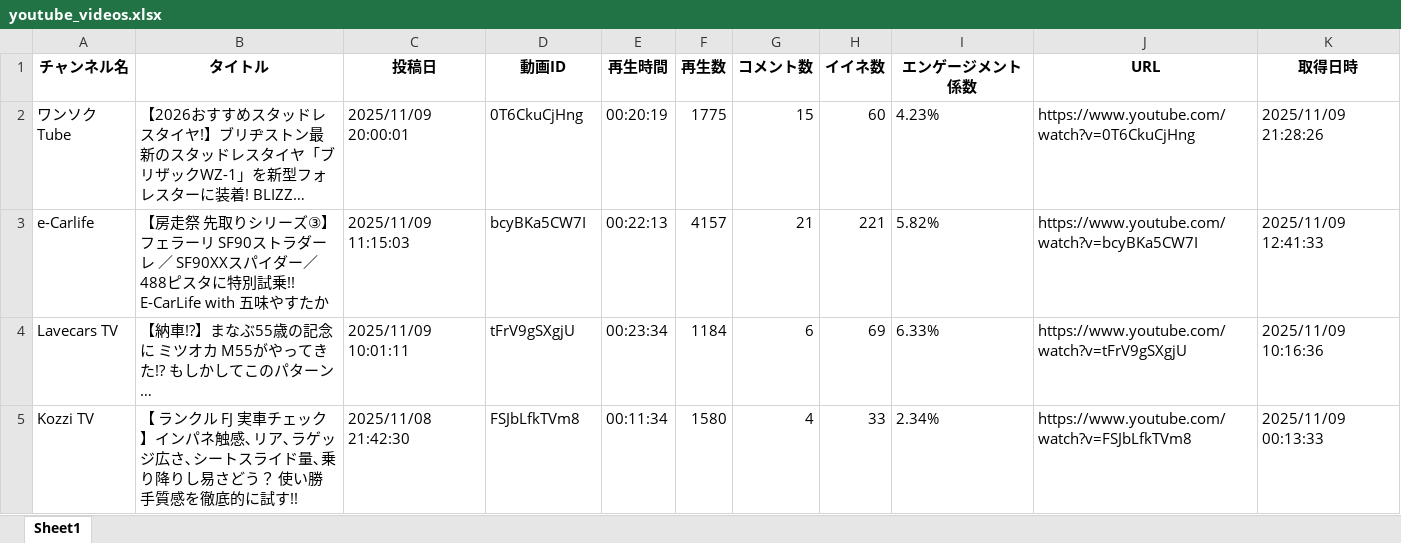
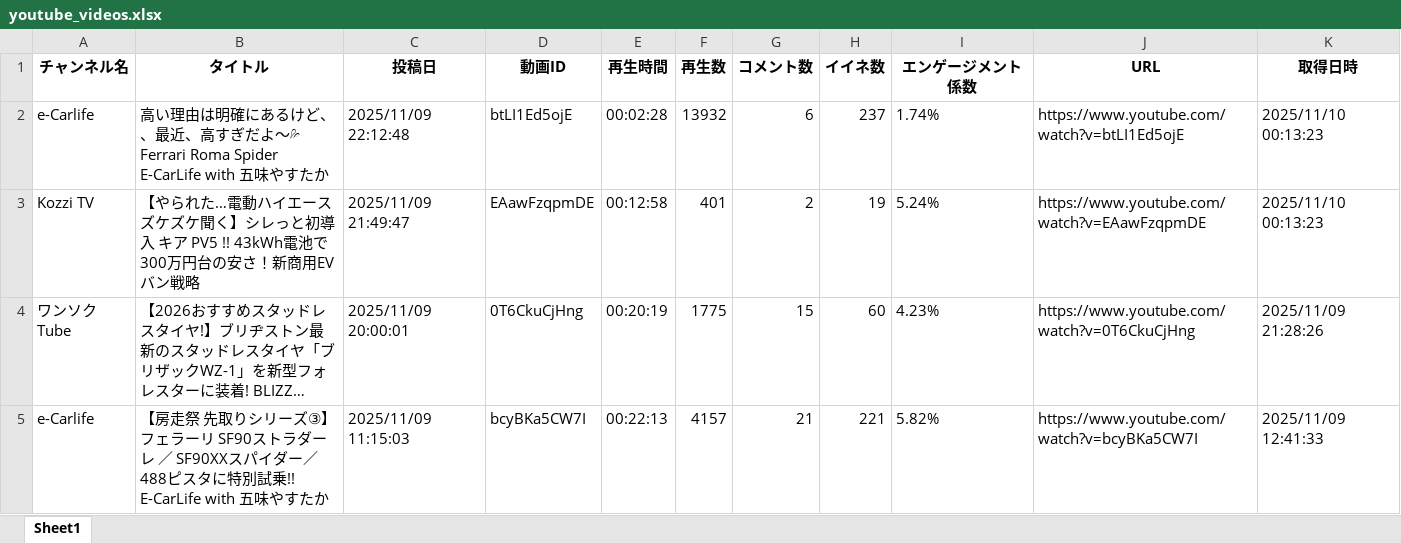
Before and after one commit to Takayoshi19890810/251015_YouTubeList, an Excel workbook: youtube_videos.xlsx, sheet Sheet1, drawn as a sheet; only a part is shown; the shorter side is filled out with more unchanged rows; long unchanged cells end in …; values as stored, in another font and other column widths than the file's, no borders; the diff names each change by its address in the sheet, - before the commit and + after, or states it on an @@ line.

```diff
--- a/youtube_videos.xlsx (sheet Sheet1)
+++ b/youtube_videos.xlsx (sheet Sheet1)
+row 2: e-Carlife | 高い理由は明確にあるけど、、最近、高すぎだよ〜💦 Ferrari Roma Spider E-CarLife with 五味やすたか | 2025/11/09 22:12:48 | btLI1Ed5ojE | 00:02:28 | 13932 | 6 | 237 | 1.74% | https://www.youtube.com/watch?v=btLI1Ed5ojE | 2025/11/10 00:13:23
+row 3: Kozzi TV | 【やられた…電動ハイエース ズケズケ聞く】シレっと初導入 キア PV5 !! 43kWh電池で300万円台の安さ！新商用EVバン戦略 | 2025/11/09 21:49:47 | EAawFzqpmDE | 00:12:58 | 401 | 2 | 19 | 5.24% | https://www.youtube.com/watch?v=EAawFzqpmDE | 2025/11/10 00:13:23
```
